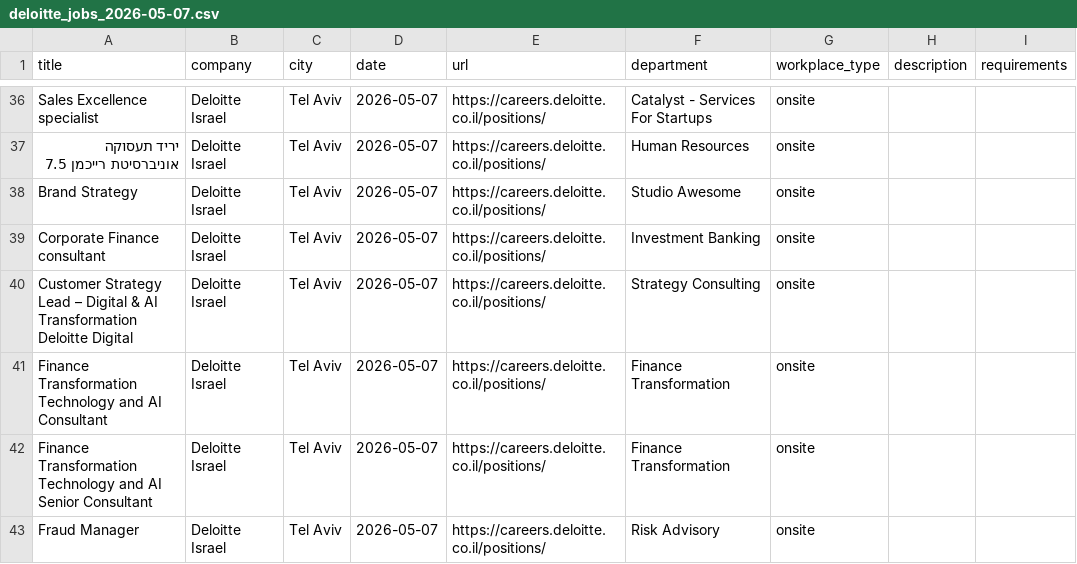
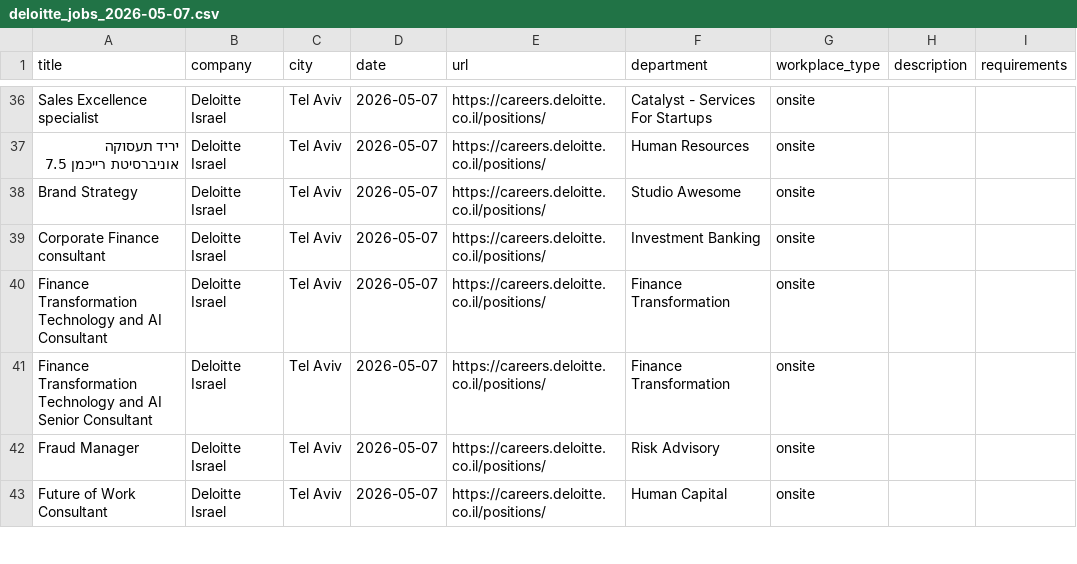
Before and after one commit to Genys30/jobfinder1, a CSV file: deloitte_jobs_2026-05-07.csv, drawn as a sheet; only a part is shown, gaps mark what is left out; the shorter side is filled out with more unchanged rows; the diff names each change by its address in the sheet, - before the commit and + after, or states it on an @@ line.

```diff
--- a/deloitte_jobs_2026-05-07.csv
+++ b/deloitte_jobs_2026-05-07.csv
-row 40: Customer Strategy Lead – Digital & AI Transformation Deloitte Digital | Deloitte Israel | Tel Aviv | 2026-05-07 | https://careers.deloitte.co.il/positions/ | Strategy Consulting | onsite
```
Also changed, not shown: comeet_jobs_2026-05-07.csv, haifa_jobs_2026-05-07.csv, 3 other files.
